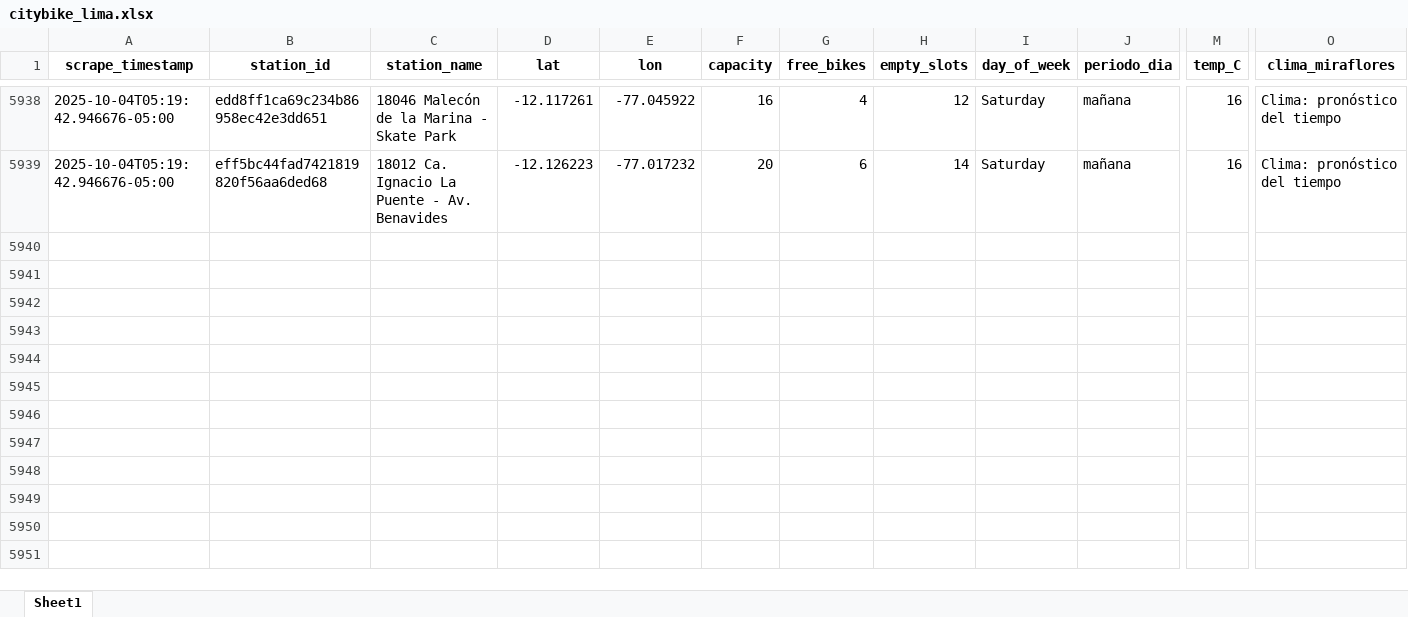
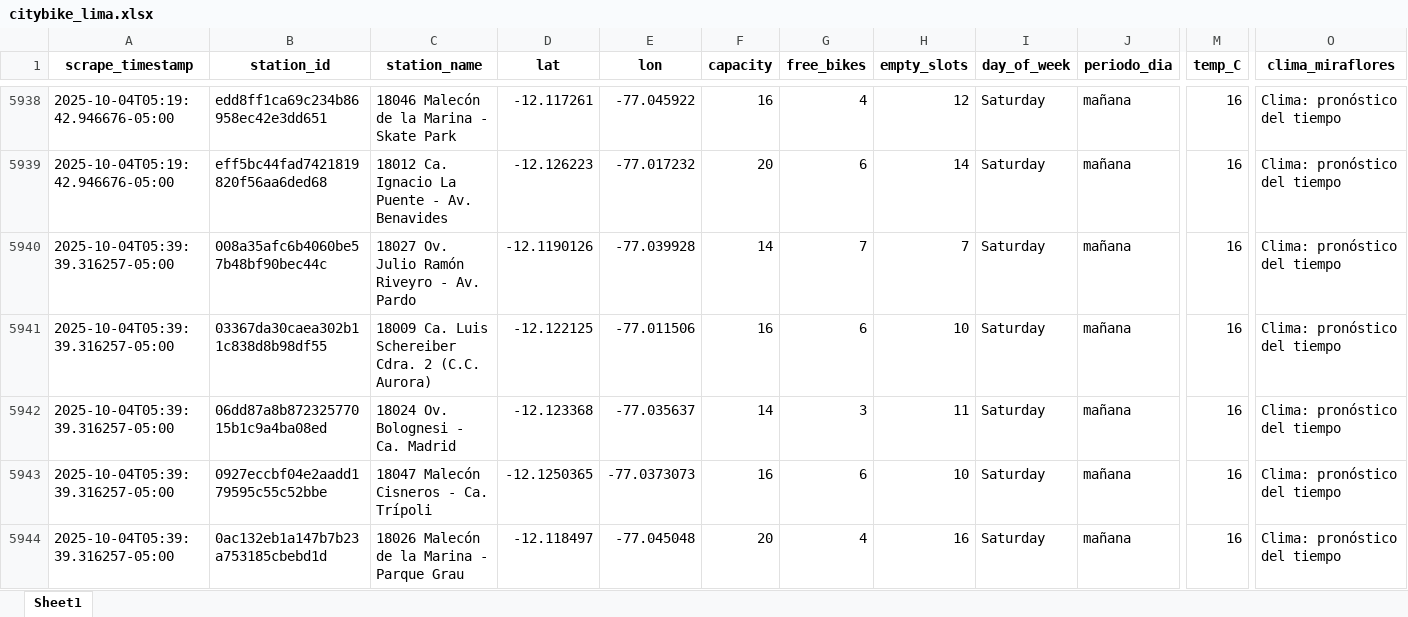
Before and after one commit to Dilan140402/Analitica-Datos, an Excel workbook: data/citybike_lima.xlsx, sheet Sheet1, drawn as a sheet; only a part is shown, gaps mark what is left out; values as stored, in another font and other column widths than the file's, no borders; rows hold the shown columns only; the diff covers the shown part only; the diff names each change by its address in the sheet, - before the commit and + after, or states it on an @@ line.

```diff
--- a/data/citybike_lima.xlsx (sheet Sheet1)
+++ b/data/citybike_lima.xlsx (sheet Sheet1)
+row 5940: 2025-10-04T05:39:39.316257-05:00 | 008a35afc6b4060be57b48bf90bec44c | 18027 Ov. Julio Ramón Riveyro - Av. Pardo | -12.1190126 | -77.039928 | 14 | 7 | 7 | Saturday | mañana | 16 | Clima: pronóstico del tiempo
+row 5941: 2025-10-04T05:39:39.316257-05:00 | 03367da30caea302b11c838d8b98df55 | 18009 Ca. Luis Schereiber Cdra. 2 (C.C. Aurora) | -12.122125 | -77.011506 | 16 | 6 | 10 | Saturday | mañana | 16 | Clima: pronóstico del tiempo
+row 5942: 2025-10-04T05:39:39.316257-05:00 | 06dd87a8b87232577015b1c9a4ba08ed | 18024 Ov. Bolognesi - Ca. Madrid | -12.123368 | -77.035637 | 14 | 3 | 11 | Saturday | mañana | 16 | Clima: pronóstico del tiempo
+row 5943: 2025-10-04T05:39:39.316257-05:00 | 0927eccbf04e2aadd179595c55c52bbe | 18047 Malecón Cisneros - Ca. Trípoli | -12.1250365 | -77.0373073 | 16 | 6 | 10 | Saturday | mañana | 16 | Clima: pronóstico del tiempo
+row 5944: 2025-10-04T05:39:39.316257-05:00 | 0ac132eb1a147b7b23a753185cbebd1d | 18026 Malecón de la Marina - Parque Grau | -12.118497 | -77.045048 | 20 | 4 | 16 | Saturday | mañana | 16 | Clima: pronóstico del tiempo
```
Also changed, not shown: 45 added rows elsewhere in this sheet, 1 other file.
